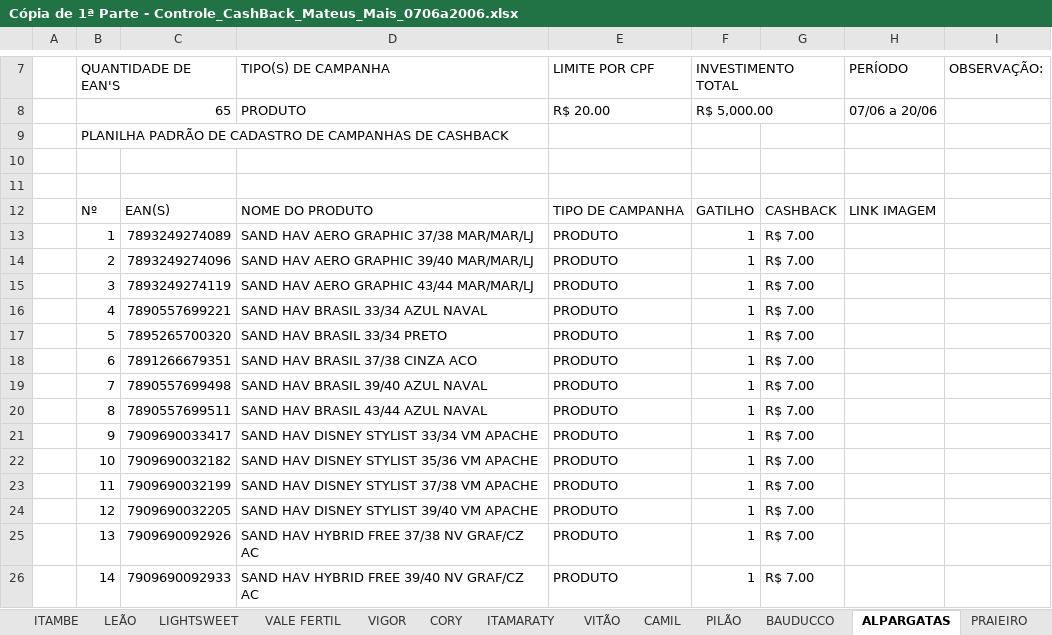
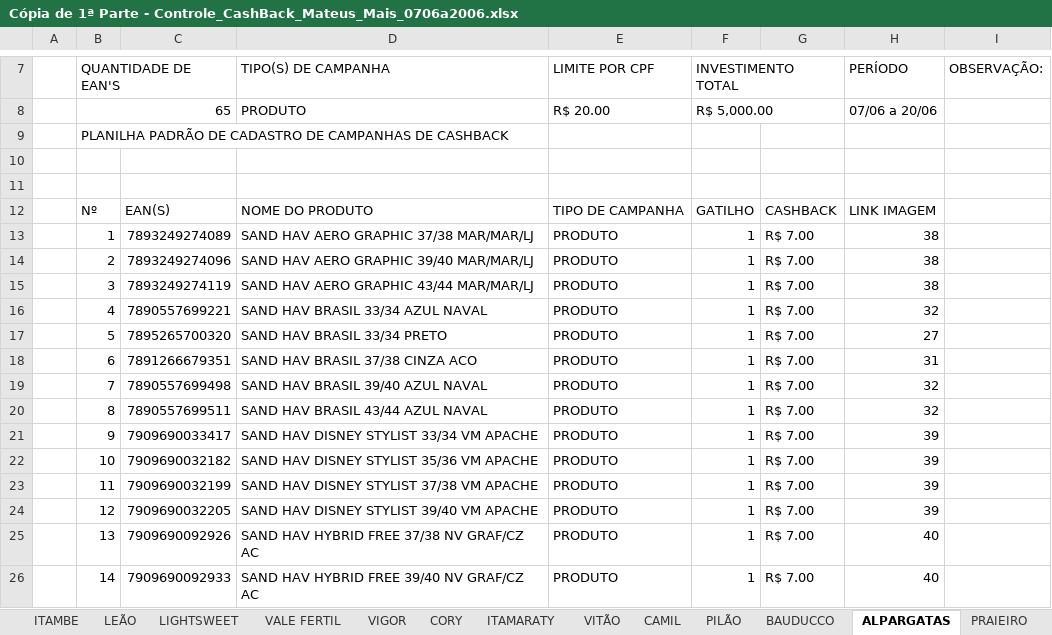
Before and after one commit to juniorHotes/Mateus_Mais, an Excel workbook: Cópia de 1ª Parte - Controle_CashBack_Mateus_Mais_0706a2006.xlsx, sheet ALPARGATAS, drawn as a sheet; only a part is shown, gaps mark what is left out; values as stored, in another font and other column widths than the file's, no cell formats; conditional formats not drawn; the diff covers the shown part only; the diff names each change by its address in the sheet, - before the commit and + after, or states it on an @@ line.

```diff
--- a/Cópia de 1ª Parte - Controle_CashBack_Mateus_Mais_0706a2006.xlsx (sheet ALPARGATAS)
+++ b/Cópia de 1ª Parte - Controle_CashBack_Mateus_Mais_0706a2006.xlsx (sheet ALPARGATAS)
-H13:H15 (PERÍODO): (empty)
+H13:H15 (PERÍODO): 38
-H16 (PERÍODO): (empty)
+H16 (PERÍODO): 32
-H17 (PERÍODO): (empty)
+H17 (PERÍODO): 27
-H18 (PERÍODO): (empty)
+H18 (PERÍODO): 31
-H19:H20 (PERÍODO): (empty)
+H19:H20 (PERÍODO): 32
-H21:H24 (PERÍODO): (empty)
+H21:H24 (PERÍODO): 39
-H25:H26 (PERÍODO): (empty)
+H25:H26 (PERÍODO): 40
```
Also changed, not shown: 238 edited cells elsewhere in this sheet, sheet NIVEA, sheet DABELLE, sheet BIO EXTRATUS, sheet ITAMARATY, sheet MULTILAZER, sheet NATUHAIR, 15 more sheets, cell formats, formulas that keep their value, 4 other files.
